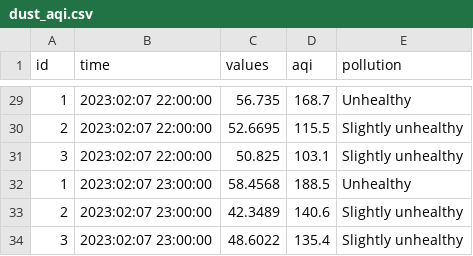
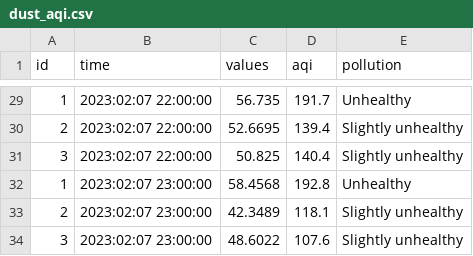
Before and after one commit to TienHuy1801/300k, a CSV file: task_2/dust_aqi.csv, drawn as a sheet; only a part is shown, gaps mark what is left out; the diff covers the shown part only.

```diff
--- a/task_2/dust_aqi.csv
+++ b/task_2/dust_aqi.csv
@@ -29,6 +29,6 @@ id,time,values,aqi,pollution
-1,2023:02:07 22:00:00,56.735,168.7,Unhealthy
-2,2023:02:07 22:00:00,52.6695,115.5,Slightly unhealthy
-3,2023:02:07 22:00:00,50.825,103.1,Slightly unhealthy
-1,2023:02:07 23:00:00,58.4568,188.5,Unhealthy
-2,2023:02:07 23:00:00,42.3489,140.6,Slightly unhealthy
-3,2023:02:07 23:00:00,48.6022,135.4,Slightly unhealthy
+1,2023:02:07 22:00:00,56.735,191.7,Unhealthy
+2,2023:02:07 22:00:00,52.6695,139.4,Slightly unhealthy
+3,2023:02:07 22:00:00,50.825,140.4,Slightly unhealthy
+1,2023:02:07 23:00:00,58.4568,192.8,Unhealthy
+2,2023:02:07 23:00:00,42.3489,118.1,Slightly unhealthy
+3,2023:02:07 23:00:00,48.6022,107.6,Slightly unhealthy
```
Also changed, not shown: 30 edited cells elsewhere in this file, task_2/dust_outlier.csv, task_2/dust_summary.csv, 5 other files.
